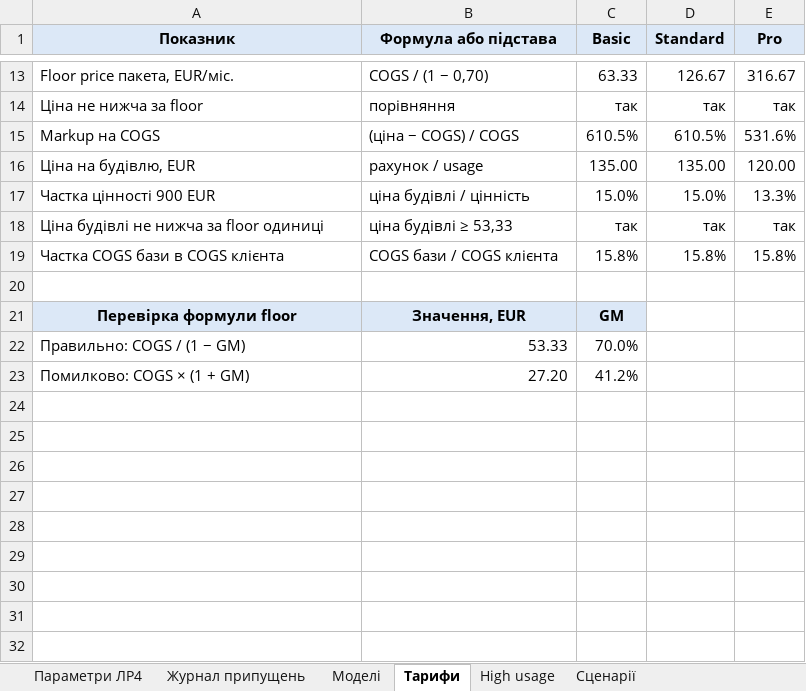
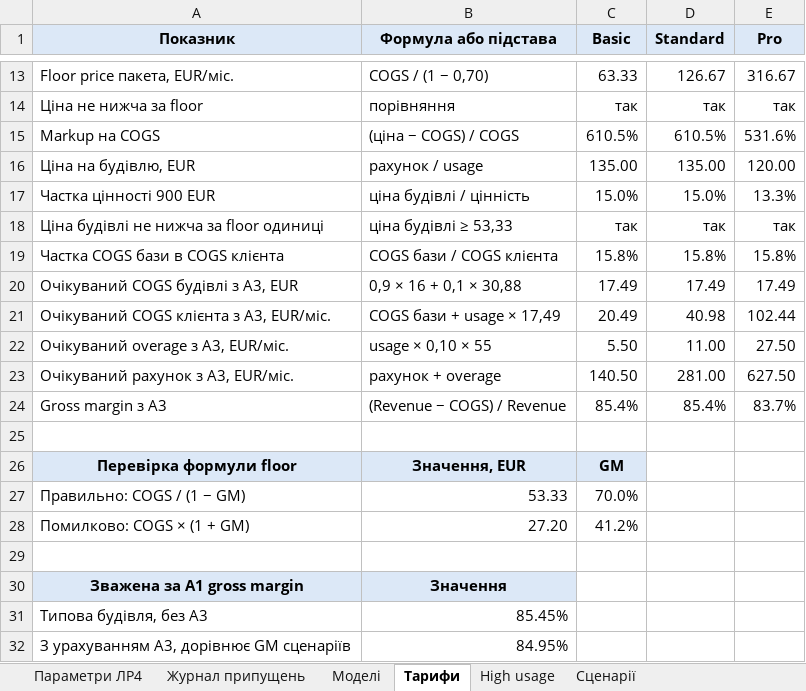
Before and after one commit to constantinemakoid/kai-software-economics, an Excel workbook: lab4/out/lab4_recalculated.xlsx, sheet Тарифи, drawn as a sheet; only a part is shown, gaps mark what is left out; values as stored, in another font and other column widths than the file's, no borders; the diff names each change by its address in the sheet, - before the commit and + after, or states it on an @@ line.

Commit message:
Lab 4 review fixes: expected COGS with unstable buildings, mix weighted margin, grace month effect, A8 and A9 assumptions, wider tariff grid

```diff
--- a/lab4/out/lab4_recalculated.xlsx (sheet Тарифи)
+++ b/lab4/out/lab4_recalculated.xlsx (sheet Тарифи)
+row 20: Очікуваний COGS будівлі з A3, EUR | 0,9 × 16 + 0,1 × 30,88 | 17.49 | 17.49 | 17.49
+row 21: Очікуваний COGS клієнта з A3, EUR/міс. | COGS бази + usage × 17,49 | 20.49 | 40.98 | 102.44
+row 22: Очікуваний overage з A3, EUR/міс. | usage × 0,10 × 55 | 5.50 | 11.00 | 27.50
+row 23: Очікуваний рахунок з A3, EUR/міс. | рахунок + overage | 140.50 | 281.00 | 627.50
+row 24: Gross margin з A3 | (Revenue − COGS) / Revenue | 85.4% | 85.4% | 83.7%
+row 29: (empty)
+row 30: Зважена за A1 gross margin | Значення
+row 31: Типова будівля, без A3 | 85.45%
+row 32: З урахуванням A3, дорівнює GM сценаріїв | 84.95%
```
Also changed, not shown: sheet High usage, sheet Журнал припущень, sheet Параметри ЛР4, formulas that keep their value, charts or pictures, lab4/out/lab4_pricing.xlsx, 8 other files.
